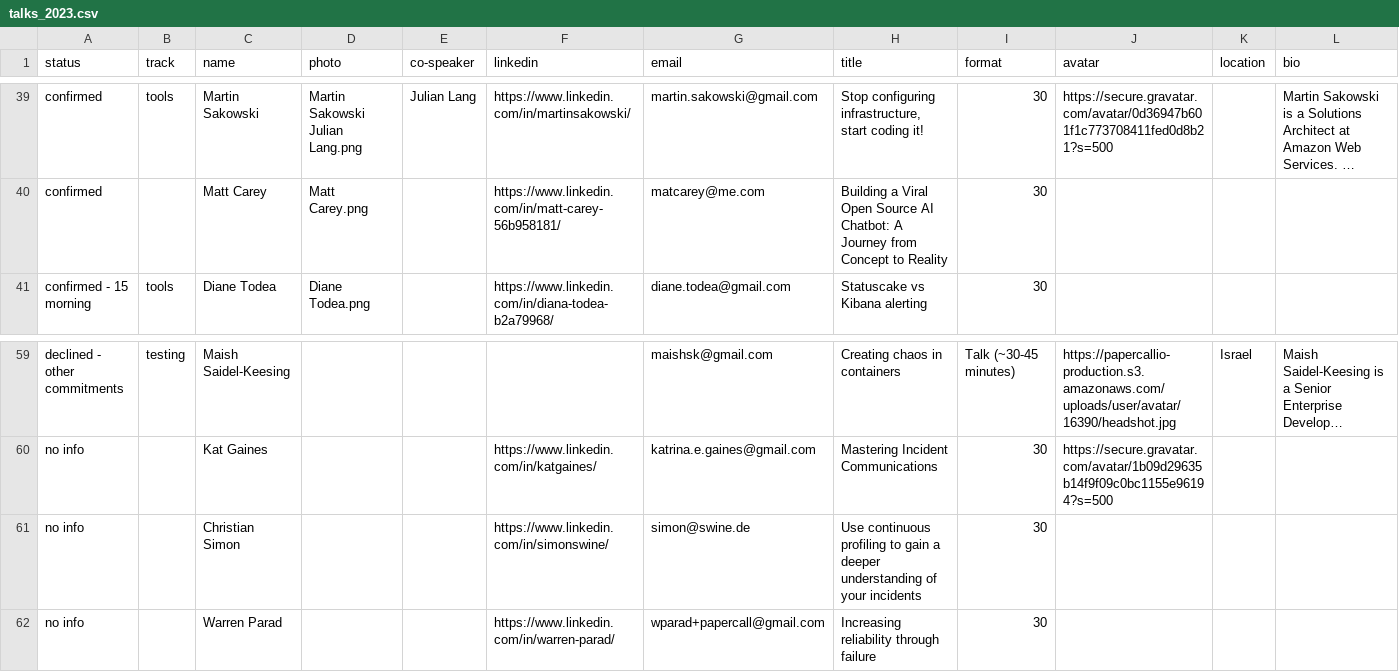
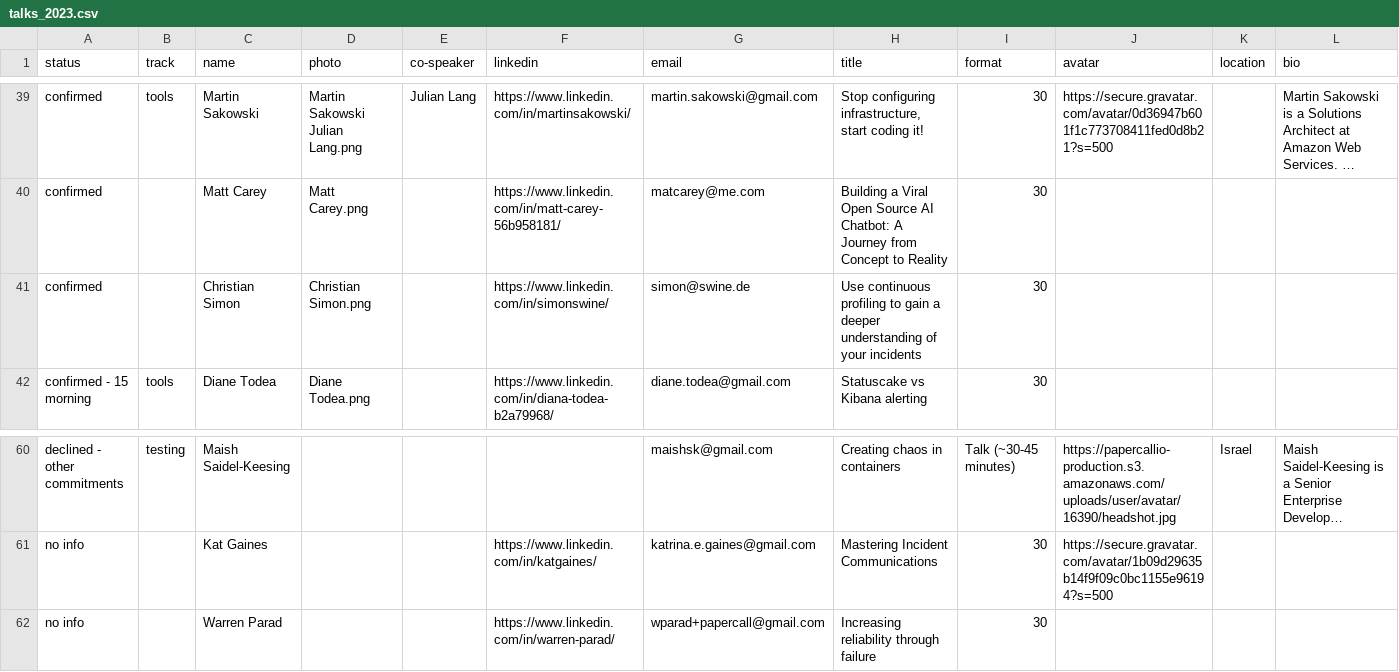
Before and after one commit to sreday/website, a CSV file: _db/talks_2023.csv, drawn as a sheet; only a part is shown, gaps mark what is left out; long unchanged cells end in …; removed rows and columns are numbered as before the commit, all else as after; rows hold the shown columns only; the diff names each change by its address in the sheet, - before the commit and + after, or states it on an @@ line.

Commit message:
Add files via upload

```diff
--- a/_db/talks_2023.csv
+++ b/_db/talks_2023.csv
+row 41: confirmed |  | Christian Simon | Christian Simon.png |  | https://www.linkedin.com/in/simonswine/ | simon@swine.de | Use continuous profiling to gain a deeper understanding of your incidents | 30
-row 61: no info |  | Christian Simon |  |  | https://www.linkedin.com/in/simonswine/ | simon@swine.de | Use continuous profiling to gain a deeper understanding of your incidents | 30
```
